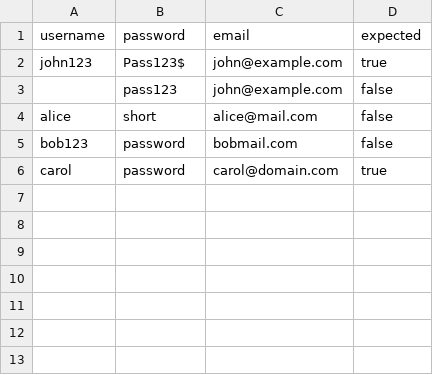
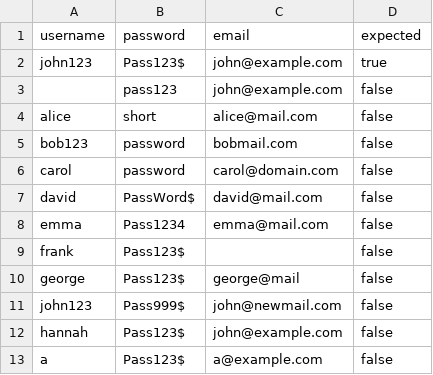
Before and after one commit to Nibphamm/PhamDangKhoa_SWT, a CSV file: SWT_LAB3/src/main/resources/test-data.csv, drawn as a sheet.

```diff
--- a/SWT_LAB3/src/main/resources/test-data.csv
+++ b/SWT_LAB3/src/main/resources/test-data.csv
@@ -5,2 +5,9 @@ alice,short,alice@mail.com,false
 bob123,password,bobmail.com,false
-carol,password,carol@domain.com,true
+carol,password,carol@domain.com,false
+david,PassWord$,david@mail.com,false
+emma,Pass1234,emma@mail.com,false
+frank,Pass123$,,false
+george,Pass123$,george@mail,false
+john123,Pass999$,john@newmail.com,false
+hannah,Pass123$,john@example.com,false
+a,Pass123$,a@example.com,false
```
Also changed, not shown: 3 other files.
